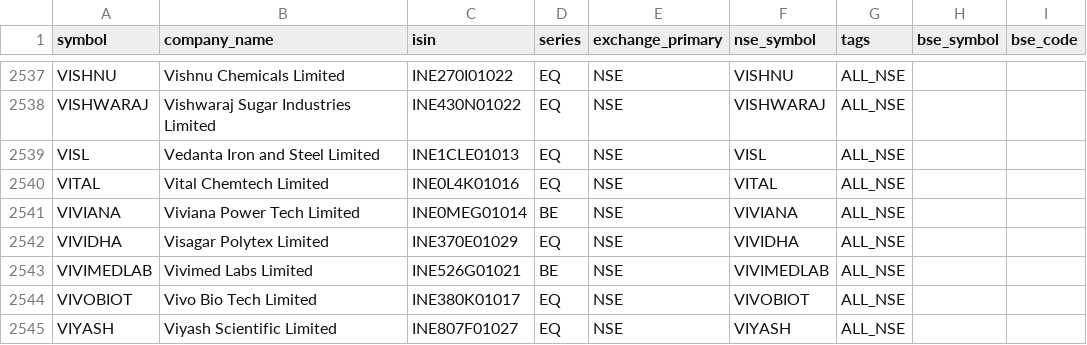
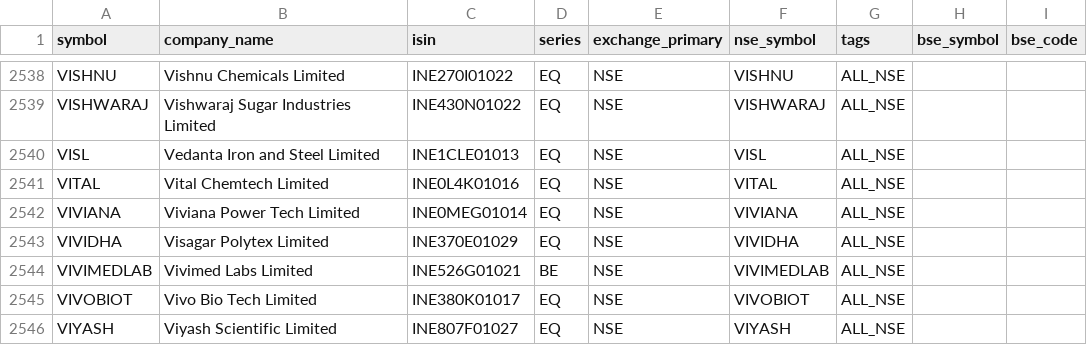
Before and after one commit to Arwagh1441444/stockanalyser, a CSV file: universe_master_snapshot.csv, drawn as a sheet; only a part is shown, gaps mark what is left out; addresses are those after the commit; the diff covers the shown part only; the diff names each change by its address in the sheet, - before the commit and + after, or states it on an @@ line.

```diff
--- a/universe_master_snapshot.csv
+++ b/universe_master_snapshot.csv
-D2542 (series): BE
+D2542 (series): EQ
```
Also changed, not shown: 1 added row and 22 edited cells elsewhere in this file.
